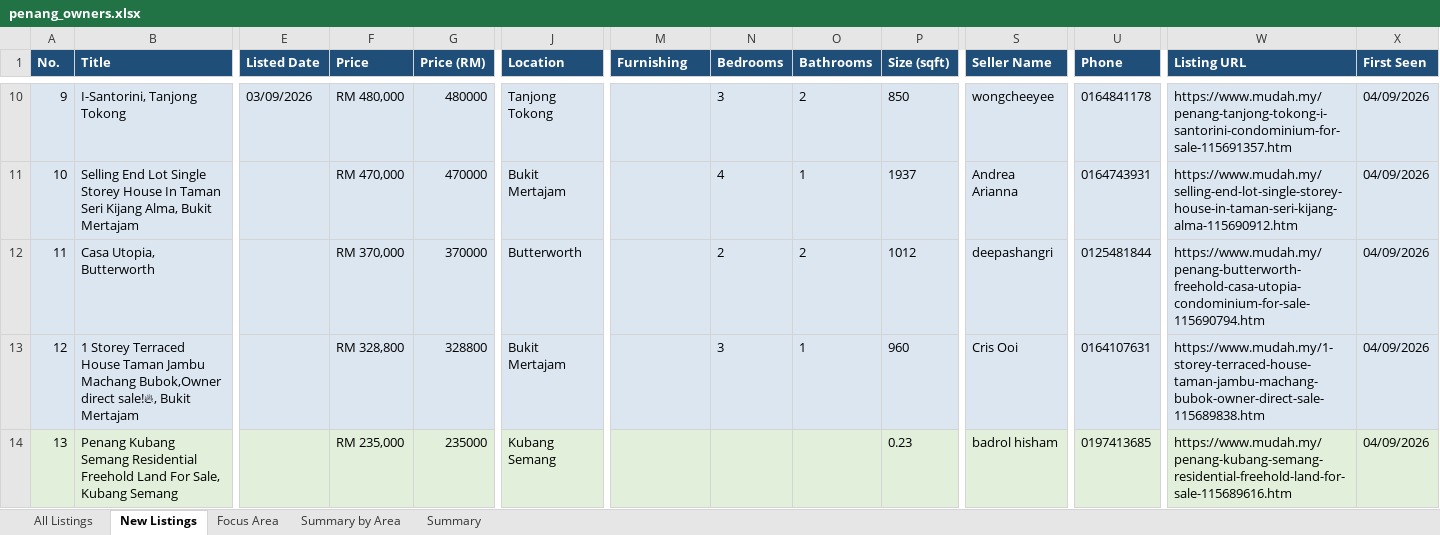
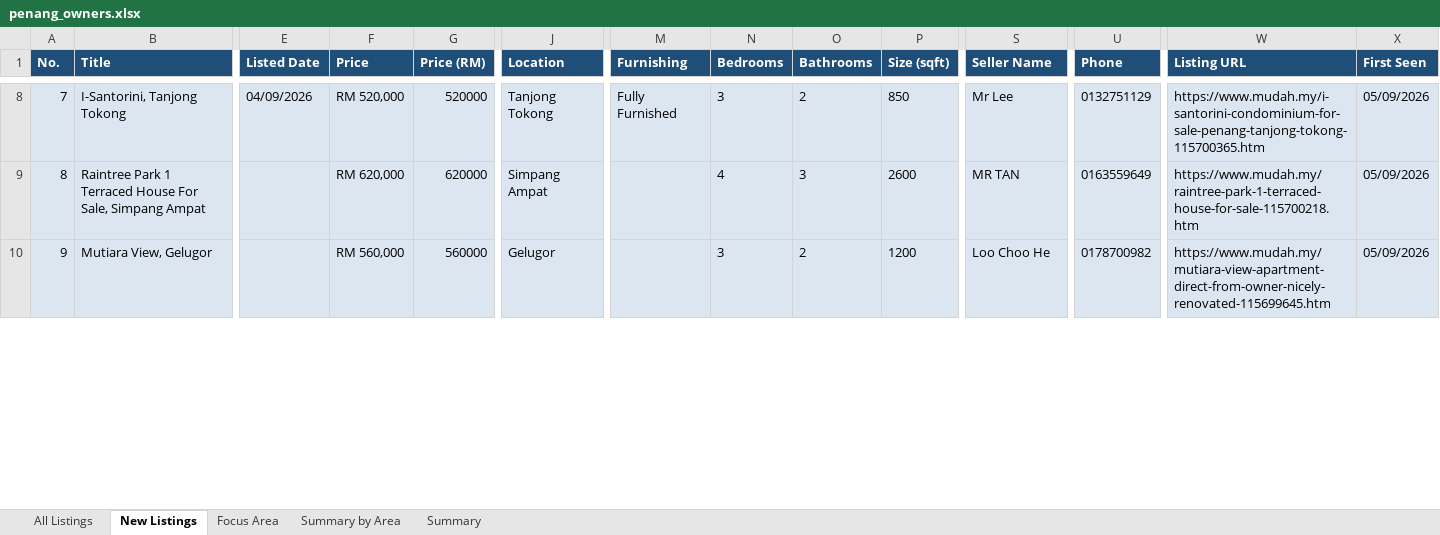
Before and after one commit to zac8632/zap8632, an Excel workbook: scripts/listings-pipeline/penang_owners.xlsx, sheet New Listings, drawn as a sheet; only a part is shown, gaps mark what is left out; values as stored, in another font and other column widths than the file's, no borders; conditional formats not drawn; removed rows and columns are numbered as before the commit, all else as after; rows hold the shown columns only; the diff covers the shown part only; the diff names each change by its address in the sheet, - before the commit and + after, or states it on an @@ line.

```diff
--- a/scripts/listings-pipeline/penang_owners.xlsx (sheet New Listings)
+++ b/scripts/listings-pipeline/penang_owners.xlsx (sheet New Listings)
@@ column A (No.) renumbered between rows 2 and 48 @@
-E8 (Listed Date): 03/09/2026
+E8 (Listed Date): 04/09/2026
-F8 (Price): RM 480,000
+F8 (Price): RM 520,000
-G8 (Price (RM)): 480000
+G8 (Price (RM)): 520000
-M8 (Furnishing): (empty)
+M8 (Furnishing): Fully Furnished
-S8 (Seller Name): wongcheeyee
+S8 (Seller Name): Mr Lee
-U8 (Phone): 0164841178
+U8 (Phone): 0132751129
-W8 (Listing URL): https://www.mudah.my/penang-tanjong-tokong-i-santorini-condominium-for-sale-115691357.htm
+W8 (Listing URL): https://www.mudah.my/i-santorini-condominium-for-sale-penang-tanjong-tokong-115700365.htm
-X8:X10 (First Seen): 04/09/2026
+X8:X10 (First Seen): 05/09/2026
-B9 (Title): Selling End Lot Single Storey House In Taman Seri Kijang Alma, Bukit Mertajam
+B9 (Title): Raintree Park 1 Terraced House For Sale, Simpang Ampat
-F9 (Price): RM 470,000
+F9 (Price): RM 620,000
-G9 (Price (RM)): 470000
+G9 (Price (RM)): 620000
-J9 (Location): Bukit Mertajam
+J9 (Location): Simpang Ampat
-O9 (Bathrooms): 1
+O9 (Bathrooms): 3
-P9 (Size (sqft)): 1937
+P9 (Size (sqft)): 2600
-S9 (Seller Name): Andrea Arianna
+S9 (Seller Name): MR TAN
-U9 (Phone): 0164743931
+U9 (Phone): 0163559649
-W9 (Listing URL): https://www.mudah.my/selling-end-lot-single-storey-house-in-taman-seri-kijang-alma-115690912.htm
+W9 (Listing URL): https://www.mudah.my/raintree-park-1-terraced-house-for-sale-115700218.htm
-B10 (Title): Casa Utopia, Butterworth
+B10 (Title): Mutiara View, Gelugor
-F10 (Price): RM 370,000
+F10 (Price): RM 560,000
-G10 (Price (RM)): 370000
+G10 (Price (RM)): 560000
-J10 (Location): Butterworth
+J10 (Location): Gelugor
-N10 (Bedrooms): 2
+N10 (Bedrooms): 3
-P10 (Size (sqft)): 1012
+P10 (Size (sqft)): 1200
-S10 (Seller Name): deepashangri
+S10 (Seller Name): Loo Choo He
-U10 (Phone): 0125481844
+U10 (Phone): 0178700982
-W10 (Listing URL): https://www.mudah.my/penang-butterworth-freehold-casa-utopia-condominium-for-sale-115690794.htm
+W10 (Listing URL): https://www.mudah.my/mutiara-view-apartment-direct-from-owner-nicely-renovated-115699645.htm
-row 13: 12 | 1 Storey Terraced House Taman Jambu Machang Bubok,Owner direct sale!🔥, Bukit Mertajam |  | RM 328,800 | 328800 | Bukit Mertajam |  | 3 | 1 | 960 | Cris Ooi | 0164107631 | https://www.mudah.my/1-storey-terraced-house-taman-jambu-machang-bubok-owner-direct-sale-115689838.htm | 04/09/2026
-row 14: 13 | Penang Kubang Semang Residential Freehold Land For Sale, Kubang Semang |  | RM 235,000 | 235000 | Kubang Semang |  |  |  | 0.23 | badrol hisham | 0197413685 | https://www.mudah.my/penang-kubang-semang-residential-freehold-land-for-sale-115689616.htm | 04/09/2026
```
Also changed, not shown: 26 added rows, 36 removed rows and 164 edited cells elsewhere in this sheet, sheet Focus Area, sheet All Listings, sheet Summary by Area, sheet Summary, hidden cells, 1 other file.
